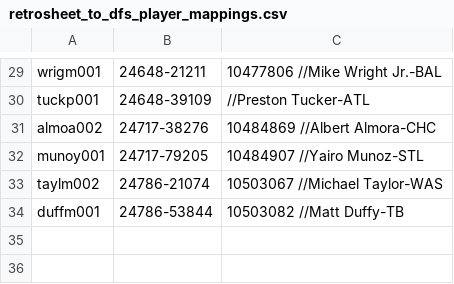
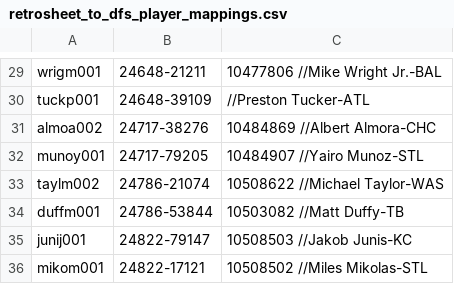
Before and after one commit to tscoggan/dfs-tools, a CSV file: dfs-tools/build/retrosheet_to_dfs_player_mappings.csv, drawn as a sheet; only a part is shown, gaps mark what is left out.

```diff
--- a/dfs-tools/build/retrosheet_to_dfs_player_mappings.csv
+++ b/dfs-tools/build/retrosheet_to_dfs_player_mappings.csv
@@ -32,3 +32,5 @@ almoa002,24717-38276,10484869 //Albert Almora-CHC
 munoy001,24717-79205,10484907 //Yairo Munoz-STL
-taylm002,24786-21074,10503067 //Michael Taylor-WAS
+taylm002,24786-21074,10508622 //Michael Taylor-WAS
 duffm001,24786-53844,10503082 //Matt Duffy-TB
+junij001,24822-79147,10508503 //Jakob Junis-KC
+mikom001,24822-17121,10508502 //Miles Mikolas-STL
```
Also changed, not shown: dfs-tools/build/retrosheet_to_rg_player_mappings.csv, 3 other files.
